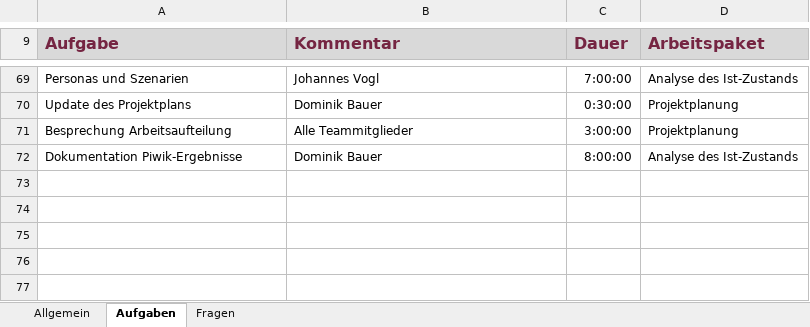
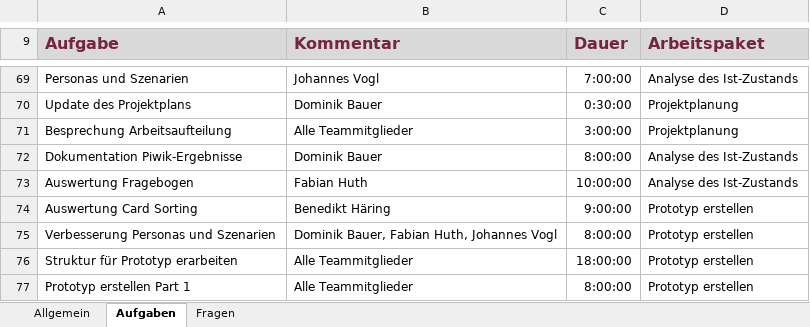
Before and after one commit to pinkdroyd/redesign-ur-rz, an Excel workbook: Arbeitsaufgaben_und_Aktivitäten.xlsx, sheet Aufgaben, drawn as a sheet; only a part is shown, gaps mark what is left out; values as stored, in another font and other column widths than the file's, no borders; charts and pictures not drawn; the diff names each change by its address in the sheet, - before the commit and + after, or states it on an @@ line.

Commit message:
zeit update

```diff
--- a/Arbeitsaufgaben_und_Aktivitäten.xlsx (sheet Aufgaben)
+++ b/Arbeitsaufgaben_und_Aktivitäten.xlsx (sheet Aufgaben)
+row 73: Auswertung Fragebogen | Fabian Huth | 10:00:00 | Analyse des Ist-Zustands
+row 74: Auswertung Card Sorting | Benedikt Häring | 9:00:00 | Prototyp erstellen
+row 75: Verbesserung Personas und Szenarien | Dominik Bauer, Fabian Huth, Johannes Vogl | 8:00:00 | Prototyp erstellen
+row 76: Struktur für Prototyp erarbeiten | Alle Teammitglieder | 18:00:00 | Prototyp erstellen
+row 77: Prototyp erstellen Part 1 | Alle Teammitglieder | 8:00:00 | Prototyp erstellen
```
